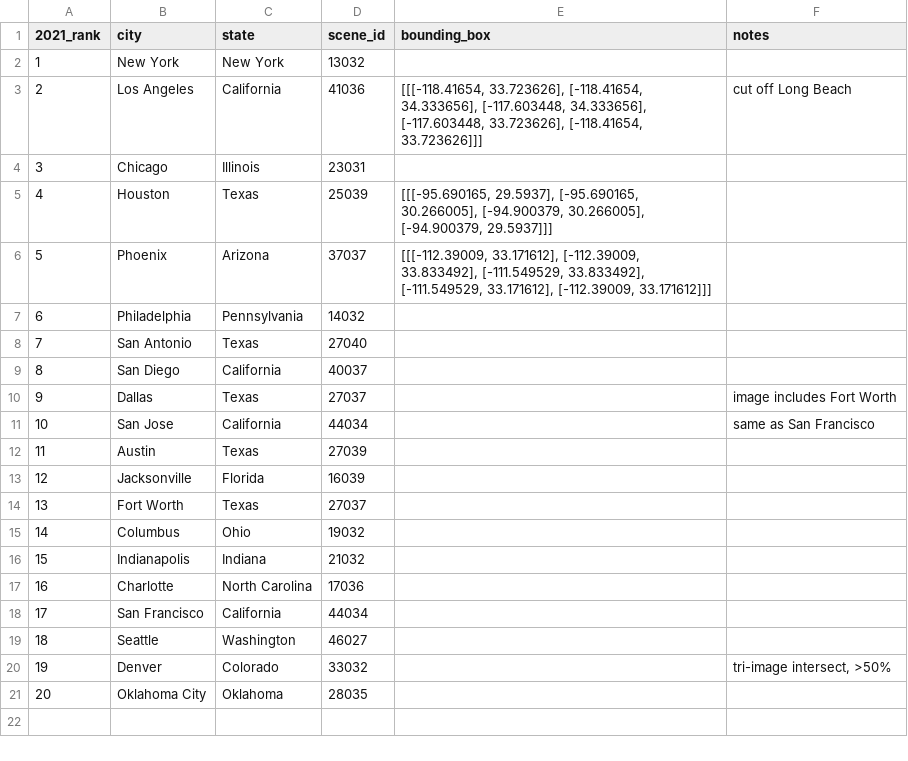
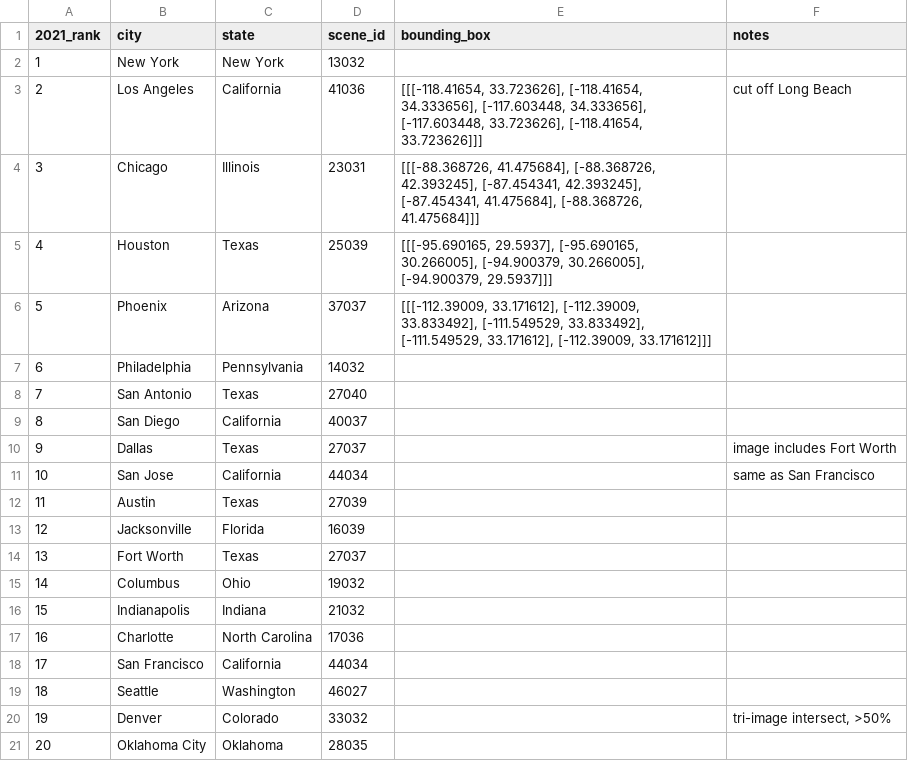
Before and after one commit to Way-Yuhao/ISLAND, a CSV file: data/us_cities.csv, drawn as a sheet.

```diff
--- a/data/us_cities.csv
+++ b/data/us_cities.csv
@@ -3,3 +3,3 @@
 2,Los Angeles,California,41036,"[[[-118.41654, 33.723626], [-118.41654, 34.333656], [-117.603448, 34.333656], [-117.603448, 33.723626], [-118.41654, 33.723626]]]",cut off Long Beach
-3,Chicago,Illinois,23031,,
+3,Chicago,Illinois,23031,"[[[-88.368726, 41.475684], [-88.368726, 42.393245], [-87.454341, 42.393245], [-87.454341, 41.475684], [-88.368726, 41.475684]]]",
 4,Houston,Texas,25039,"[[[-95.690165, 29.5937], [-95.690165, 30.266005], [-94.900379, 30.266005], [-94.900379, 29.5937]]]",
```
Also changed, not shown: 5 other files.
